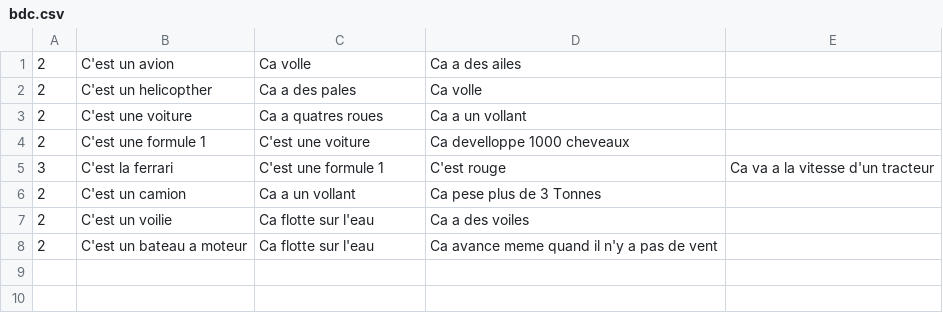
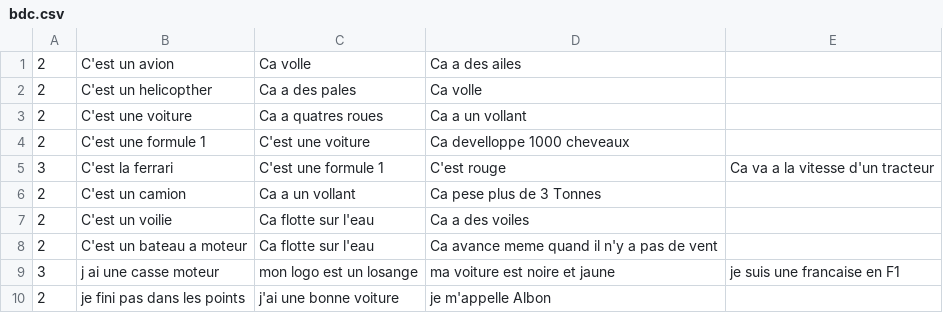
Before and after one commit to Flo3171/Projet_LO21, a CSV file: file/bdc.csv, drawn as a sheet; the diff names each change by its address in the sheet, - before the commit and + after, or states it on an @@ line.

```diff
--- a/file/bdc.csv
+++ b/file/bdc.csv
+row 9: 3 | j ai une casse moteur | mon logo est un losange | ma voiture est noire et jaune | je suis une francaise en F1
+row 10: 2 | je fini pas dans les points | j'ai une bonne voiture | je m'appelle Albon
```
Also changed, not shown: 2 other files.
